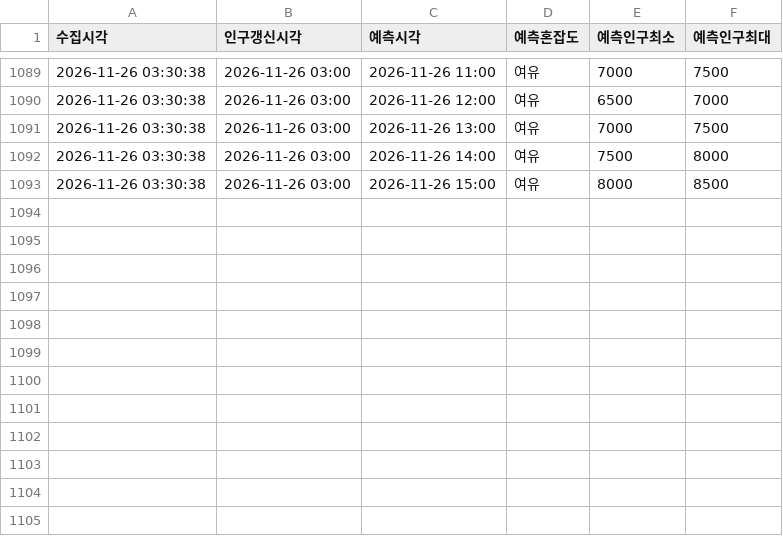
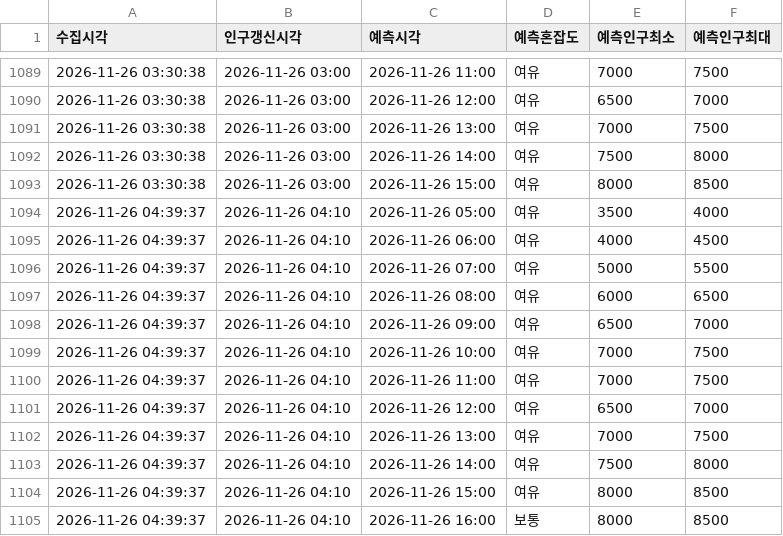
Before and after one commit to emma990622-lgtm/olpark-collector, a CSV file: data/hourly/ppltn_fcst_2026-11.csv, drawn as a sheet; only a part is shown, gaps mark what is left out; the diff names each change by its address in the sheet, - before the commit and + after, or states it on an @@ line.

```diff
--- a/data/hourly/ppltn_fcst_2026-11.csv
+++ b/data/hourly/ppltn_fcst_2026-11.csv
+row 1094: 2026-11-26 04:39:37 | 2026-11-26 04:10 | 2026-11-26 05:00 | 여유 | 3500 | 4000
+row 1095: 2026-11-26 04:39:37 | 2026-11-26 04:10 | 2026-11-26 06:00 | 여유 | 4000 | 4500
+row 1096: 2026-11-26 04:39:37 | 2026-11-26 04:10 | 2026-11-26 07:00 | 여유 | 5000 | 5500
+row 1097: 2026-11-26 04:39:37 | 2026-11-26 04:10 | 2026-11-26 08:00 | 여유 | 6000 | 6500
+row 1098: 2026-11-26 04:39:37 | 2026-11-26 04:10 | 2026-11-26 09:00 | 여유 | 6500 | 7000
+row 1099: 2026-11-26 04:39:37 | 2026-11-26 04:10 | 2026-11-26 10:00 | 여유 | 7000 | 7500
+row 1100: 2026-11-26 04:39:37 | 2026-11-26 04:10 | 2026-11-26 11:00 | 여유 | 7000 | 7500
+row 1101: 2026-11-26 04:39:37 | 2026-11-26 04:10 | 2026-11-26 12:00 | 여유 | 6500 | 7000
+row 1102: 2026-11-26 04:39:37 | 2026-11-26 04:10 | 2026-11-26 13:00 | 여유 | 7000 | 7500
+row 1103: 2026-11-26 04:39:37 | 2026-11-26 04:10 | 2026-11-26 14:00 | 여유 | 7500 | 8000
+row 1104: 2026-11-26 04:39:37 | 2026-11-26 04:10 | 2026-11-26 15:00 | 여유 | 8000 | 8500
+row 1105: 2026-11-26 04:39:37 | 2026-11-26 04:10 | 2026-11-26 16:00 | 보통 | 8000 | 8500
```
Also changed, not shown: data/hourly/summary_2026-11.csv.
